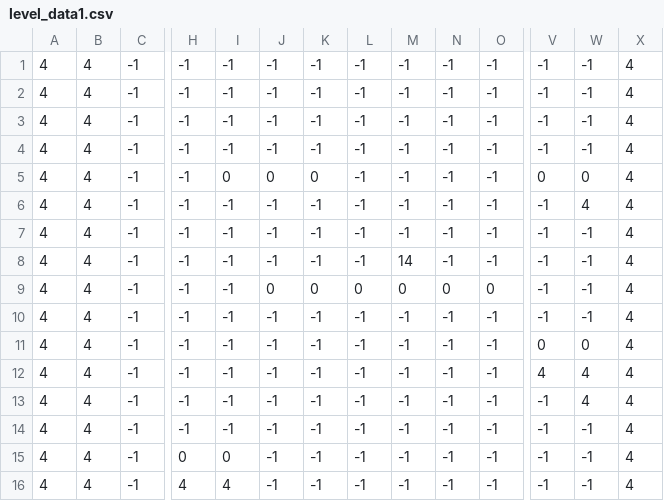
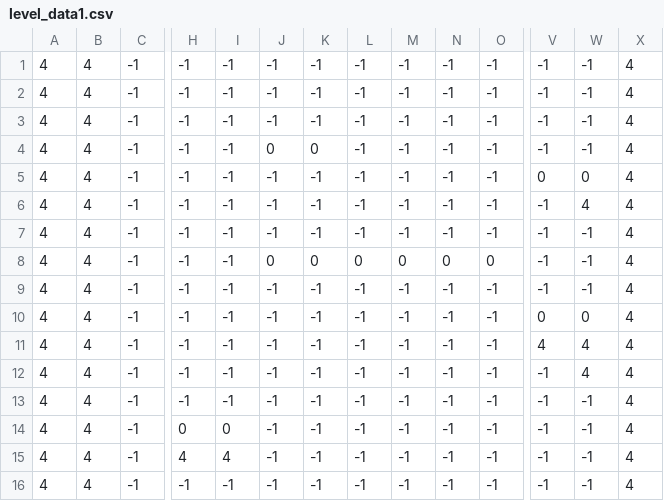
Before and after one commit to Lorudarku/CIIE-xogo2D, a CSV file: niveles/level_data1.csv, drawn as a sheet; only a part is shown, gaps mark what is left out; removed rows and columns are numbered as before the commit, all else as after; rows hold the shown columns only; the diff names each change by its address in the sheet, - before the commit and + after, or states it on an @@ line.

```diff
--- a/niveles/level_data1.csv
+++ b/niveles/level_data1.csv
-row 5: 4 | 4 | -1 | -1 | 0 | 0 | 0 | -1 | -1 | -1 | -1 | 0 | 0 | 4
-J4: -1
+J4: 0
-K4: -1
+K4: 0
-W4: 4
+W4: -1
+row 5: 4 | 4 | -1 | -1 | -1 | -1 | -1 | -1 | -1 | -1 | -1 | 0 | 0 | 4
-W6: -1
+W6: 4
-M7: 14
+M7: -1
@@ row 2 moved to row 16: 4 @@
```
Also changed, not shown: niveles/level_data2.csv, niveles/prueba.csv, 3 other files.
